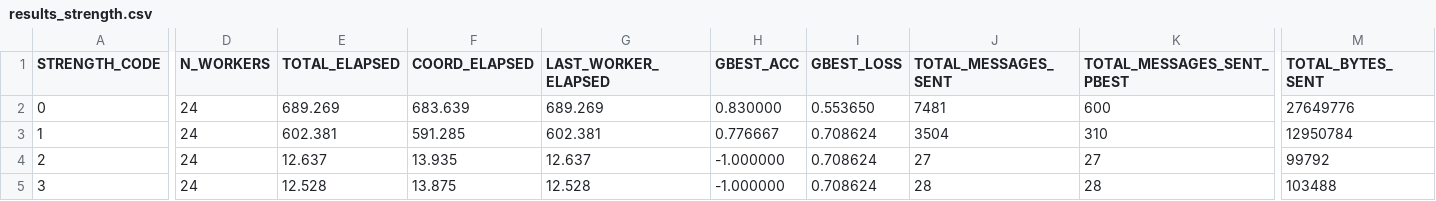
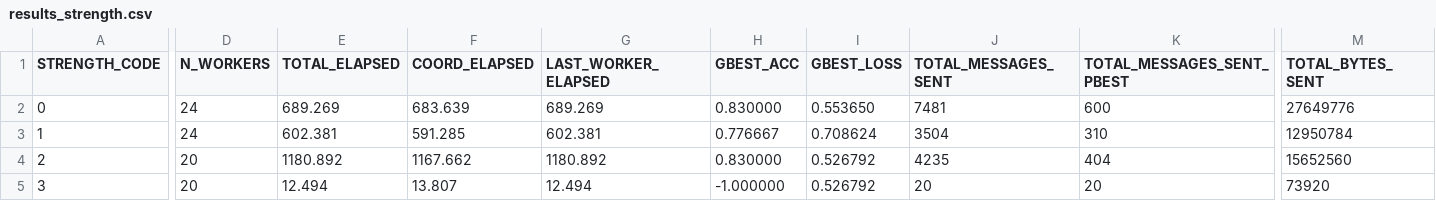
Before and after one commit to AthanasiosChristopoulos/KAFKA_PSO, a CSV file: java/exp_dataset_heavy/strength/mnist/gpu_help/results_strength.csv, drawn as a sheet; only a part is shown, gaps mark what is left out; the diff covers the shown part only; the diff names each change by its address in the sheet, - before the commit and + after, or states it on an @@ line.

```diff
--- a/java/exp_dataset_heavy/strength/mnist/gpu_help/results_strength.csv
+++ b/java/exp_dataset_heavy/strength/mnist/gpu_help/results_strength.csv
-D4:D5 (N_WORKERS): 24
+D4:D5 (N_WORKERS): 20
-E4 (TOTAL_ELAPSED): 12.637
+E4 (TOTAL_ELAPSED): 1180.892
-F4 (COORD_ELAPSED): 13.935
+F4 (COORD_ELAPSED): 1167.662
-G4 (LAST_WORKER_ELAPSED): 12.637
+G4 (LAST_WORKER_ELAPSED): 1180.892
-H4 (GBEST_ACC): -1.000000
+H4 (GBEST_ACC): 0.830000
-I4:I5 (GBEST_LOSS): 0.708624
+I4:I5 (GBEST_LOSS): 0.526792
-J4 (TOTAL_MESSAGES_SENT): 27
+J4 (TOTAL_MESSAGES_SENT): 4235
-K4 (TOTAL_MESSAGES_SENT_PBEST): 27
+K4 (TOTAL_MESSAGES_SENT_PBEST): 404
-M4 (TOTAL_BYTES_SENT): 99792
+M4 (TOTAL_BYTES_SENT): 15652560
-E5 (TOTAL_ELAPSED): 12.528
+E5 (TOTAL_ELAPSED): 12.494
-F5 (COORD_ELAPSED): 13.875
+F5 (COORD_ELAPSED): 13.807
-G5 (LAST_WORKER_ELAPSED): 12.528
+G5 (LAST_WORKER_ELAPSED): 12.494
-J5 (TOTAL_MESSAGES_SENT): 28
+J5 (TOTAL_MESSAGES_SENT): 20
-K5 (TOTAL_MESSAGES_SENT_PBEST): 28
+K5 (TOTAL_MESSAGES_SENT_PBEST): 20
-M5 (TOTAL_BYTES_SENT): 103488
+M5 (TOTAL_BYTES_SENT): 73920
```
Also changed, not shown: 1 edited cell elsewhere in this file, 7 other files.
